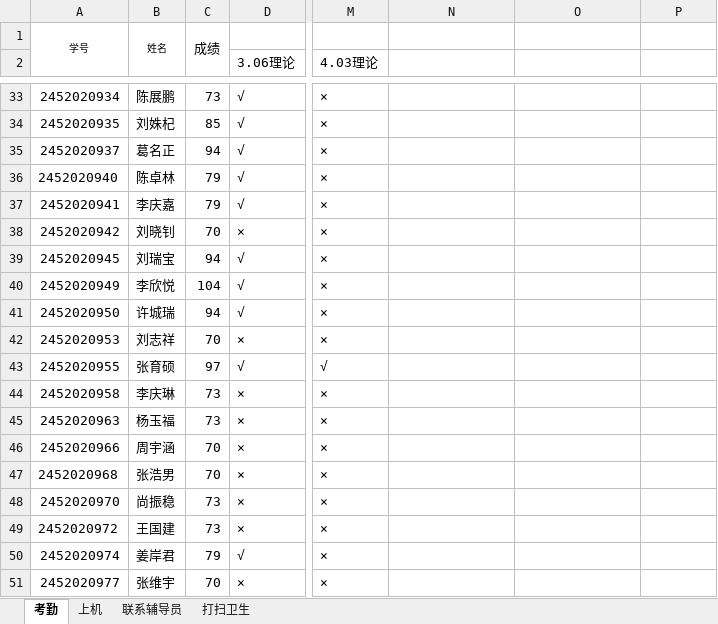
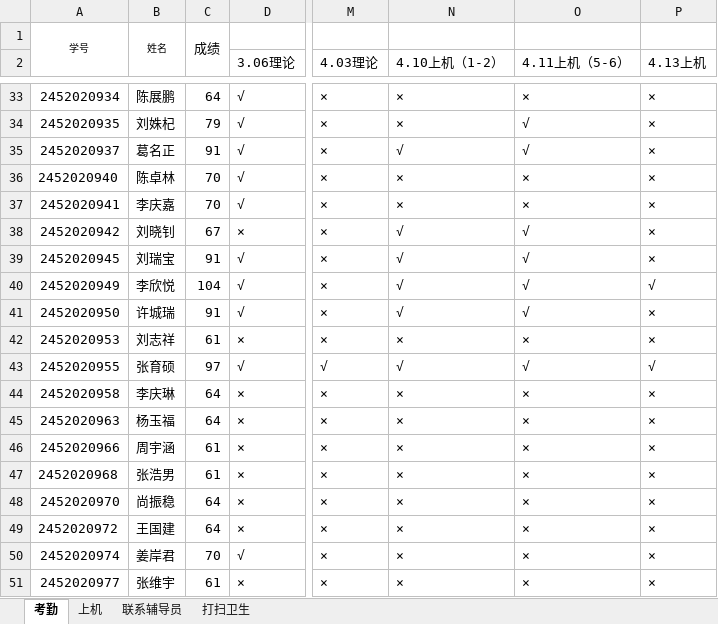
Before and after one commit to chinagjs/Computer-Network-Technology-4-2024, an Excel workbook: 24网络技术4班考勤.xlsx, sheet 考勤, drawn as a sheet; only a part is shown, gaps mark what is left out; values as stored, in another font and other column widths than the file's, no borders; conditional formats not drawn; the diff covers the shown part only; the diff names each change by its address in the sheet, - before the commit and + after, or states it on an @@ line.

```diff
--- a/24网络技术4班考勤.xlsx (sheet 考勤)
+++ b/24网络技术4班考勤.xlsx (sheet 考勤)
-N2: (empty)
+N2: 4.10上机（1-2）
-O2: (empty)
+O2: 4.11上机（5-6）
-P2: (empty)
+P2: 4.13上机
-C33: 73
+C33: 64
-N33:N34 (4.10上机（1-2）): (empty)
+N33:N34 (4.10上机（1-2）): ×
-O33 (4.11上机（5-6）): (empty)
+O33 (4.11上机（5-6）): ×
-P33:P39 (4.13上机): (empty)
+P33:P39 (4.13上机): ×
-C34: 85
+C34: 79
-O34:O35 (4.11上机（5-6）): (empty)
+O34:O35 (4.11上机（5-6）): √
-C35: 94
+C35: 91
-N35 (4.10上机（1-2）): (empty)
+N35 (4.10上机（1-2）): √
-C36:C37: 79
+C36:C37: 70
-N36:N37 (4.10上机（1-2）): (empty)
+N36:N37 (4.10上机（1-2）): ×
-O36:O37 (4.11上机（5-6）): (empty)
+O36:O37 (4.11上机（5-6）): ×
-C38: 70
+C38: 67
-N38:N41 (4.10上机（1-2）): (empty)
+N38:N41 (4.10上机（1-2）): √
-O38:O41 (4.11上机（5-6）): (empty)
+O38:O41 (4.11上机（5-6）): √
-C39: 94
+C39: 91
-P40 (4.13上机): (empty)
+P40 (4.13上机): √
-C41: 94
+C41: 91
-P41:P42 (4.13上机): (empty)
+P41:P42 (4.13上机): ×
-C42: 70
+C42: 61
-N42 (4.10上机（1-2）): (empty)
+N42 (4.10上机（1-2）): ×
-O42 (4.11上机（5-6）): (empty)
+O42 (4.11上机（5-6）): ×
-N43 (4.10上机（1-2）): (empty)
+N43 (4.10上机（1-2）): √
-O43 (4.11上机（5-6）): (empty)
+O43 (4.11上机（5-6）): √
-P43 (4.13上机): (empty)
+P43 (4.13上机): √
-C44:C45: 73
+C44:C45: 64
-N44:N51 (4.10上机（1-2）): (empty)
+N44:N51 (4.10上机（1-2）): ×
-O44:O51 (4.11上机（5-6）): (empty)
+O44:O51 (4.11上机（5-6）): ×
-P44:P51 (4.13上机): (empty)
+P44:P51 (4.13上机): ×
-C46:C47: 70
+C46:C47: 61
-C48:C49: 73
+C48:C49: 64
-C50: 79
+C50: 70
-C51: 70
+C51: 61
```
Also changed, not shown: 140 edited cells and cell formats elsewhere in this sheet, sheet 打扫卫生.
